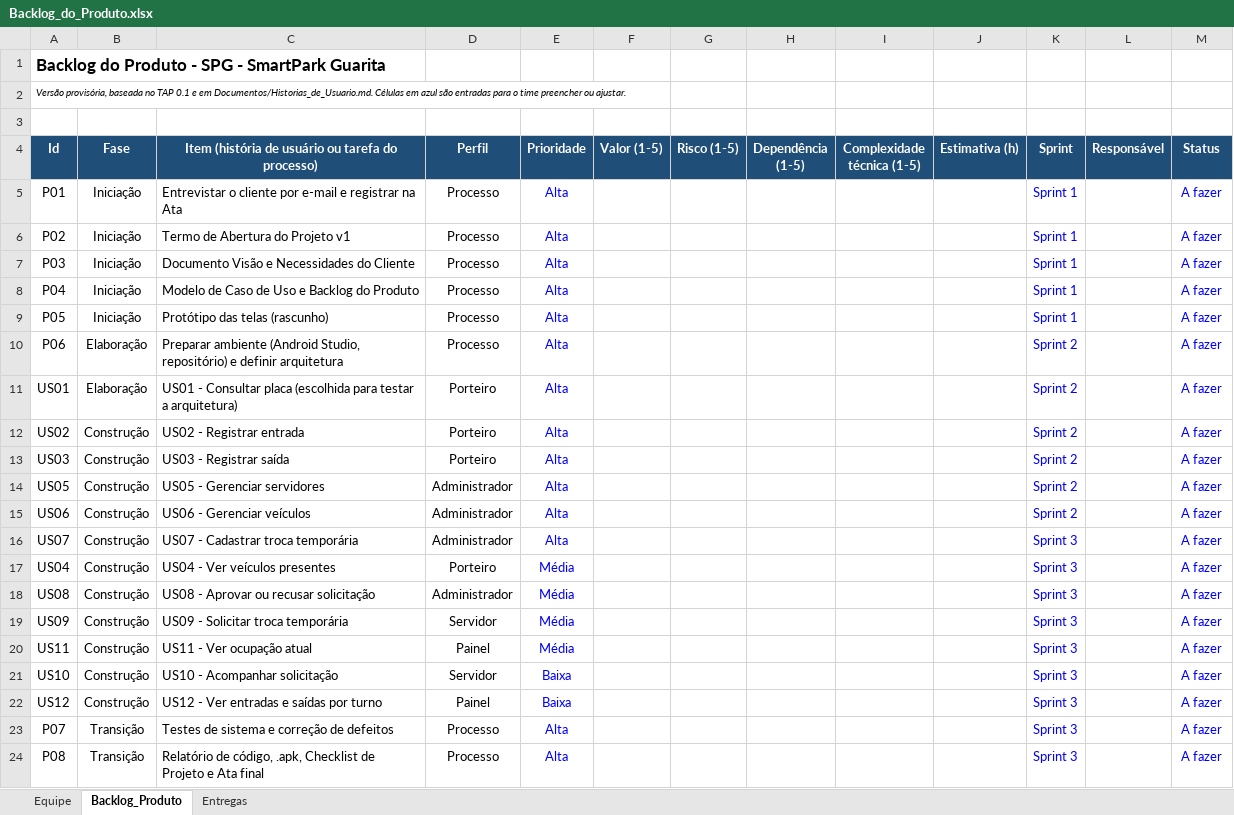
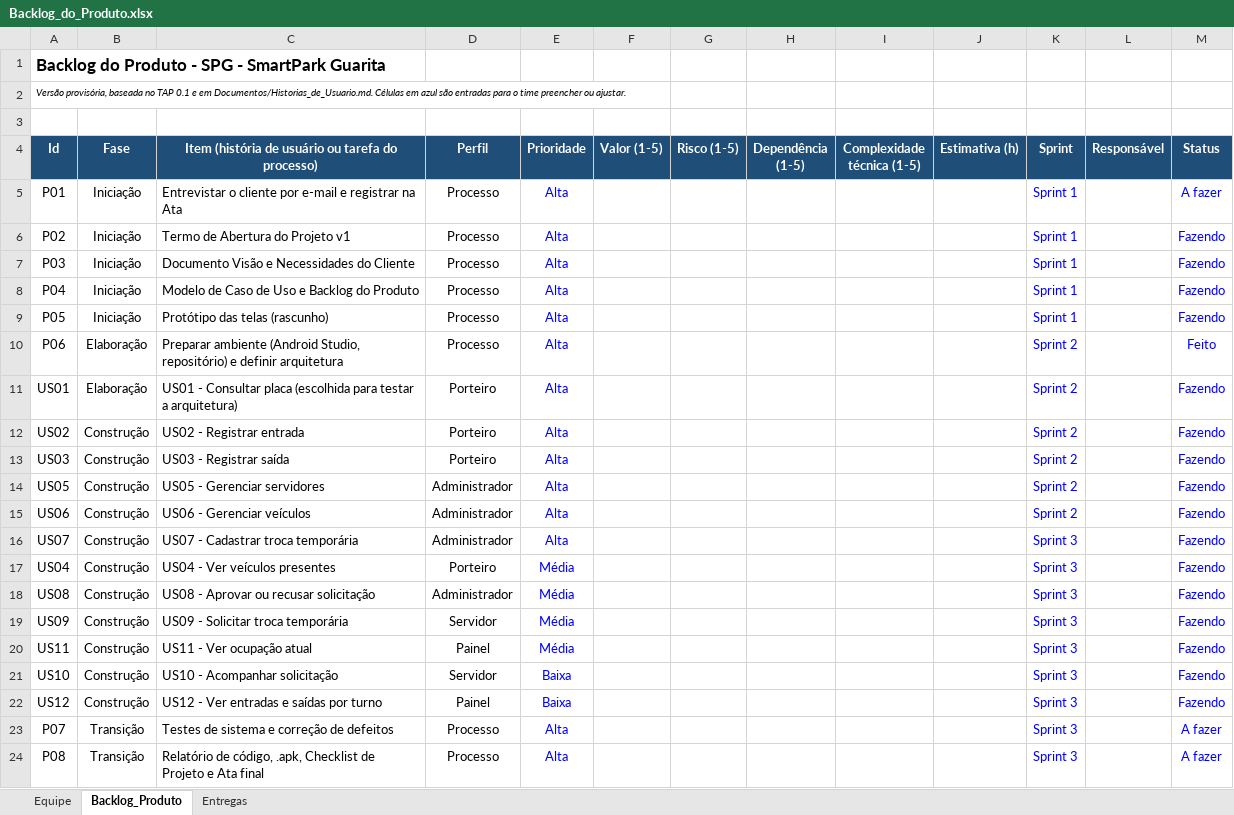
Before and after one commit to 0pmm/Projeto_SmartPark_Guarita, an Excel workbook: Documentos/Backlog_do_Produto.xlsx, sheet Backlog_Produto, drawn as a sheet; only a part is shown; values as stored, in another font and other column widths than the file's, no borders; the diff names each change by its address in the sheet, - before the commit and + after, or states it on an @@ line.

```diff
--- a/Documentos/Backlog_do_Produto.xlsx (sheet Backlog_Produto)
+++ b/Documentos/Backlog_do_Produto.xlsx (sheet Backlog_Produto)
-M6:M9 (Status): A fazer
+M6:M9 (Status): Fazendo
-M10 (Status): A fazer
+M10 (Status): Feito
-M11:M22 (Status): A fazer
+M11:M22 (Status): Fazendo
```
Also changed, not shown: Documentos/Backlog_Sprint_e_Quadro.xlsx, 28 other files.
